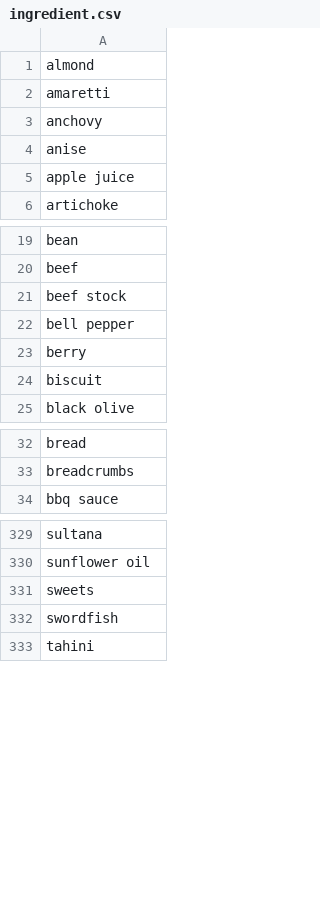
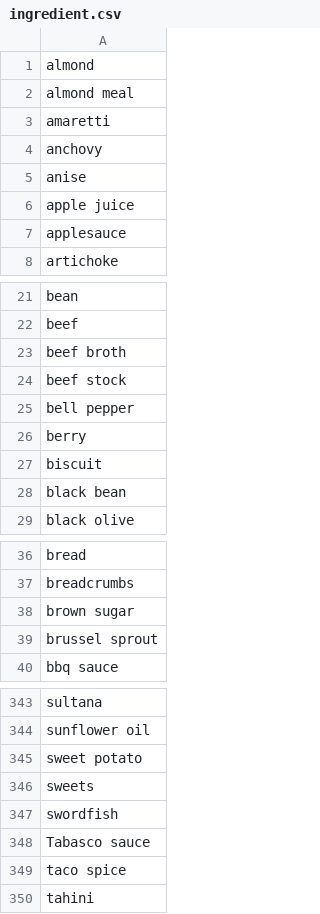
Before and after one commit to Nariana/DB-GUI-Fall2014, a CSV file: csv/ingredient.csv, drawn as a sheet; only a part is shown, gaps mark what is left out; the diff covers the shown part only.

```diff
--- a/csv/ingredient.csv
+++ b/csv/ingredient.csv
@@ -1,2 +1,3 @@
 almond
+almond meal
 amaretti
@@ -5,2 +6,3 @@ anise
 apple juice
+applesauce
 artichoke
@@ -20,2 +22,3 @@ bean
 beef
+beef broth
 beef stock
@@ -24,2 +27,3 @@ berry
 biscuit
+black bean
 black olive
@@ -33,2 +37,4 @@ bread
 breadcrumbs
+brown sugar
+brussel sprout
 bbq sauce
@@ -330,4 +344,7 @@ sultana
 sunflower oil
+sweet potato
 sweets
 swordfish
+Tabasco sauce
+taco spice
 tahini
```
Also changed, not shown: 11 added rows, 2 removed rows and 2 edited cells elsewhere in this file, csv/recipeConnection.csv, 1 other file.
